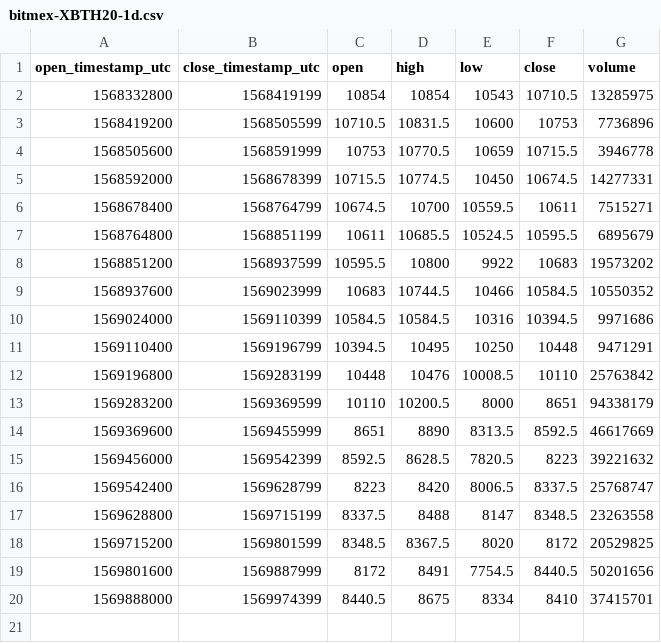
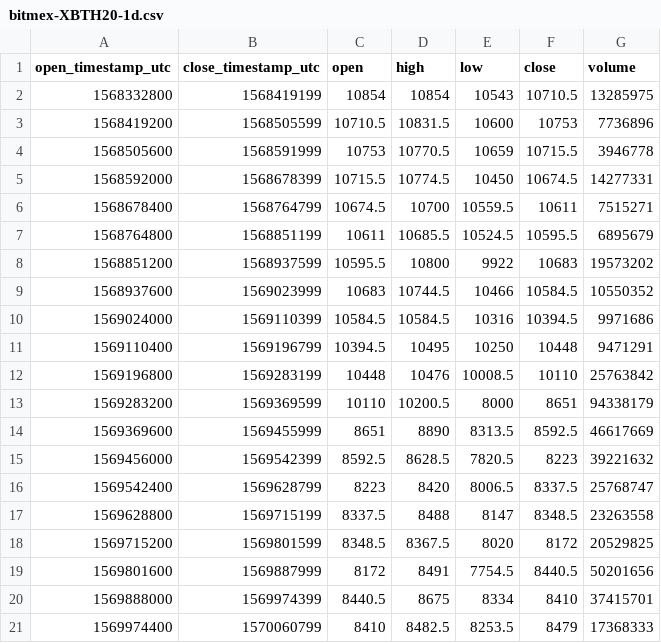
Before and after one commit to cryptobigbro/bitmex-XBTH20, a CSV file: bitmex-XBTH20-1d.csv, drawn as a sheet.

```diff
--- a/bitmex-XBTH20-1d.csv
+++ b/bitmex-XBTH20-1d.csv
@@ -20 +20,2 @@ open_timestamp_utc,close_timestamp_utc,open,high,low,close,volume
 1569888000,1569974399,8440.5,8675,8334,8410,37415701
+1569974400,1570060799,8410,8482.5,8253.5,8479,17368333
```
Also changed, not shown: bitmex-XBTH20-1h.csv, 1 other file.
